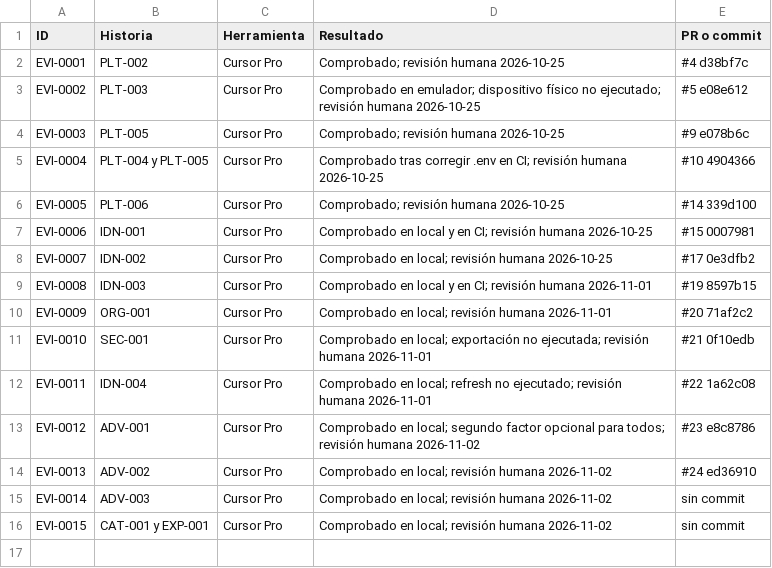
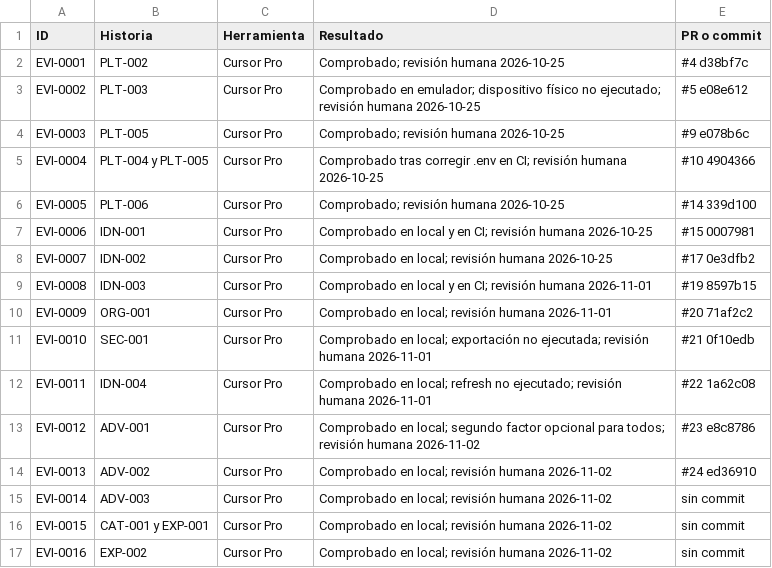
Before and after one commit to DaniCorreaPlaceres/TFM, a CSV file: docs/evidence/index.csv, drawn as a sheet; the diff names each change by its address in the sheet, - before the commit and + after, or states it on an @@ line.

```diff
--- a/docs/evidence/index.csv
+++ b/docs/evidence/index.csv
+row 17: EVI-0016 | EXP-002 | Cursor Pro | Comprobado en local; revisión humana 2026-11-02 | sin commit
```
Also changed, not shown: 23 other files.
